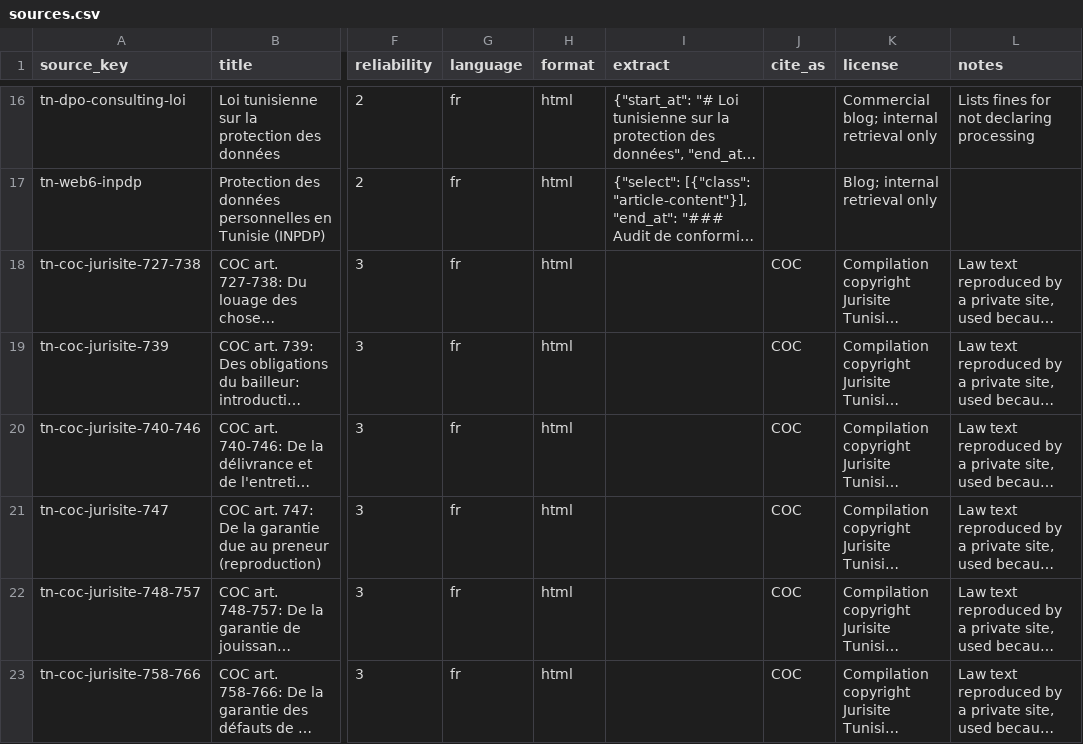
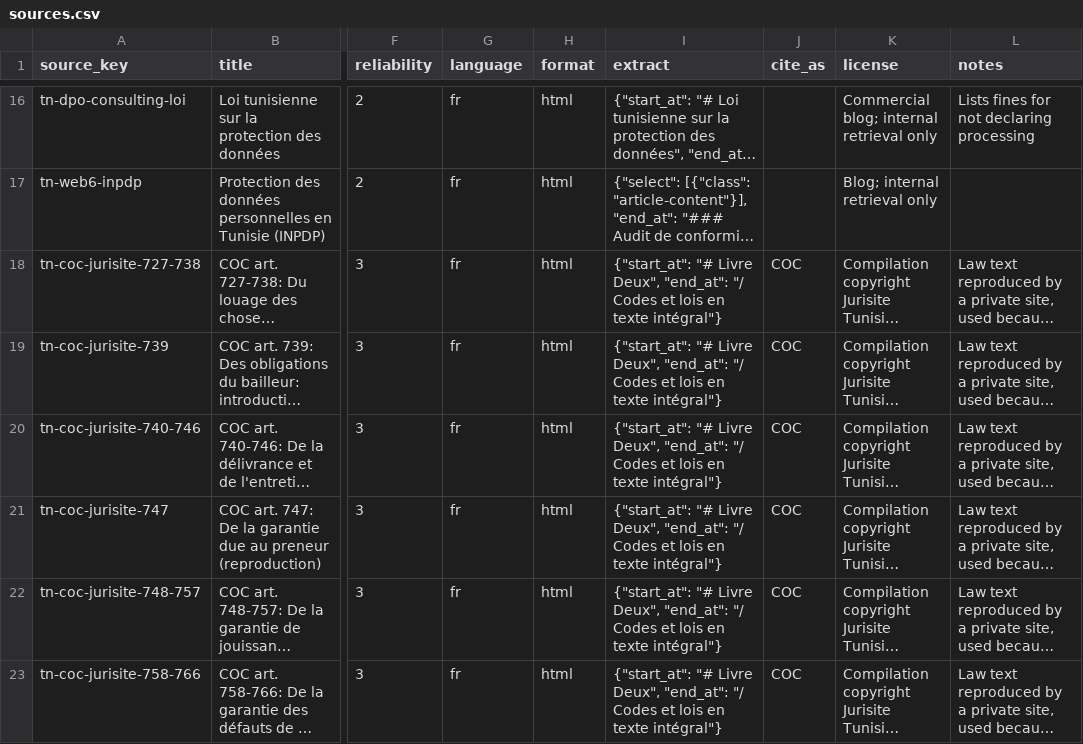
Before and after one commit to firas191/Colocation, a CSV file: kb/packs/TN/sources.csv, drawn as a sheet; only a part is shown, gaps mark what is left out; long unchanged cells end in …; the diff covers the shown part only; the diff names each change by its address in the sheet, - before the commit and + after, or states it on an @@ line.

```diff
--- a/kb/packs/TN/sources.csv
+++ b/kb/packs/TN/sources.csv
-I18:I23 (extract): (empty)
+I18:I23 (extract): {"start_at": "# Livre Deux", "end_at": "/ Codes et lois en texte intégral"}
```
Also changed, not shown: 1 removed row and 4 edited cells elsewhere in this file, 16 other files.
